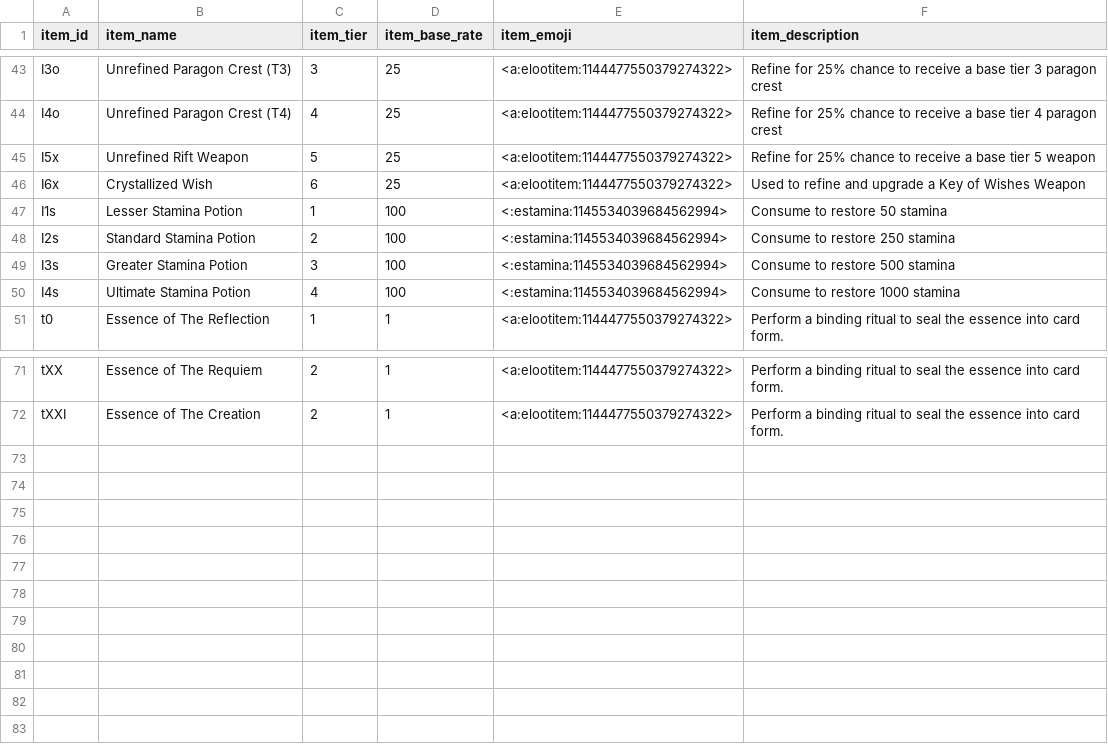
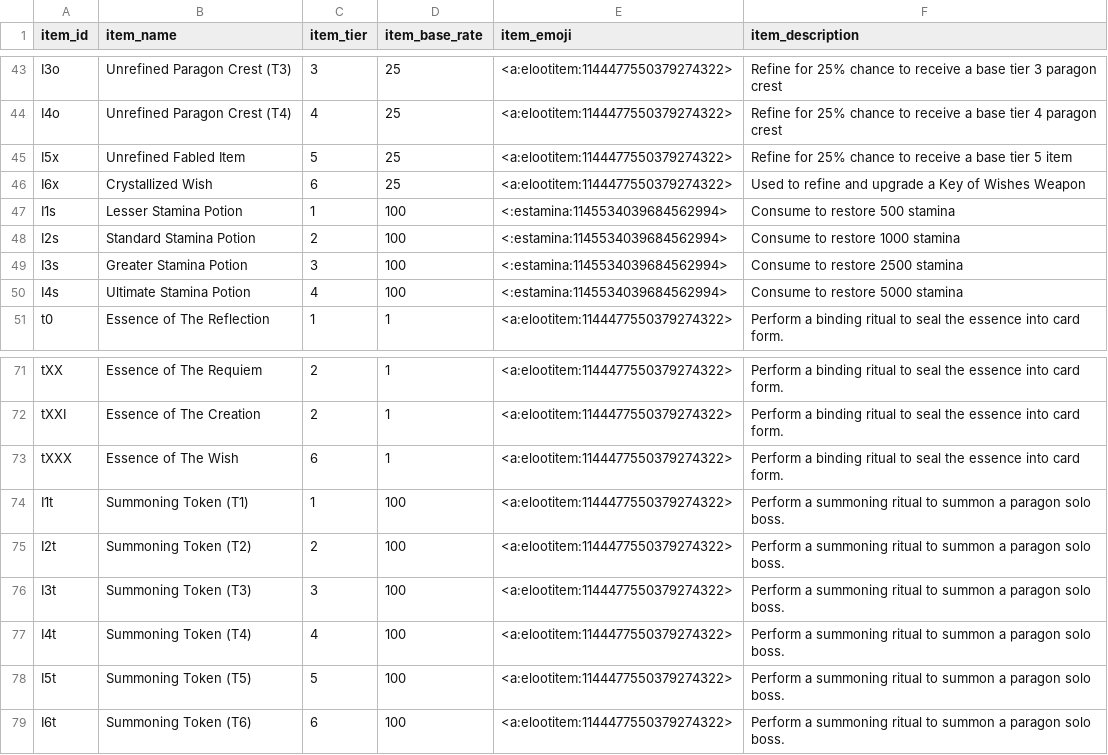
Before and after one commit to ArchaelMistysyn/PandoraBot, a CSV file: itemlist.csv, drawn as a sheet; only a part is shown, gaps mark what is left out.

Commit message:
2.1 bazaar working fully switched to cogs webhook error should be resolved fort command now solo command can spawn any boss type within player's echelon except paragons added give command for item transfer Map improvements immortality now functions daily commands stamina rework crate command

```diff
--- a/itemlist.csv
+++ b/itemlist.csv
@@ -44,8 +44,8 @@ I3o,Unrefined Paragon Crest (T3),3,25,<a:elootitem:1144477550379274322>,Refine f
 I4o,Unrefined Paragon Crest (T4),4,25,<a:elootitem:1144477550379274322>,Refine for 25% chance to receive a base tier 4 paragon crest
-I5x,Unrefined Rift Weapon,5,25,<a:elootitem:1144477550379274322>,Refine for 25% chance to receive a base tier 5 weapon
+I5x,Unrefined Fabled Item,5,25,<a:elootitem:1144477550379274322>,Refine for 25% chance to receive a base tier 5 item
 I6x,Crystallized Wish,6,25,<a:elootitem:1144477550379274322>,Used to refine and upgrade a Key of Wishes Weapon
-I1s,Lesser Stamina Potion,1,100,<:estamina:1145534039684562994>,Consume to restore 50 stamina
-I2s,Standard Stamina Potion,2,100,<:estamina:1145534039684562994>,Consume to restore 250 stamina
-I3s,Greater Stamina Potion,3,100,<:estamina:1145534039684562994>,Consume to restore 500 stamina
-I4s,Ultimate Stamina Potion,4,100,<:estamina:1145534039684562994>,Consume to restore 1000 stamina
+I1s,Lesser Stamina Potion,1,100,<:estamina:1145534039684562994>,Consume to restore 500 stamina
+I2s,Standard Stamina Potion,2,100,<:estamina:1145534039684562994>,Consume to restore 1000 stamina
+I3s,Greater Stamina Potion,3,100,<:estamina:1145534039684562994>,Consume to restore 2500 stamina
+I4s,Ultimate Stamina Potion,4,100,<:estamina:1145534039684562994>,Consume to restore 5000 stamina
 t0,Essence of The Reflection,1,1,<a:elootitem:1144477550379274322>,Perform a binding ritual to seal the essence into card form.
@@ -72 +72,8 @@ tXX,Essence of The Requiem,2,1,<a:elootitem:1144477550379274322>,Perform a bindi
 tXXI,Essence of The Creation,2,1,<a:elootitem:1144477550379274322>,Perform a binding ritual to seal the essence into card form.
+tXXX,Essence of The Wish,6,1,<a:elootitem:1144477550379274322>,Perform a binding ritual to seal the essence into card form.
+I1t,Summoning Token (T1),1,100,<a:elootitem:1144477550379274322>,Perform a summoning ritual to summon a paragon solo boss.
+I2t,Summoning Token (T2),2,100,<a:elootitem:1144477550379274322>,Perform a summoning ritual to summon a paragon solo boss.
+I3t,Summoning Token (T3),3,100,<a:elootitem:1144477550379274322>,Perform a summoning ritual to summon a paragon solo boss.
+I4t,Summoning Token (T4),4,100,<a:elootitem:1144477550379274322>,Perform a summoning ritual to summon a paragon solo boss.
+I5t,Summoning Token (T5),5,100,<a:elootitem:1144477550379274322>,Perform a summoning ritual to summon a paragon solo boss.
+I6t,Summoning Token (T6),6,100,<a:elootitem:1144477550379274322>,Perform a summoning ritual to summon a paragon solo boss.
```
Also changed, not shown: 14 other files.
